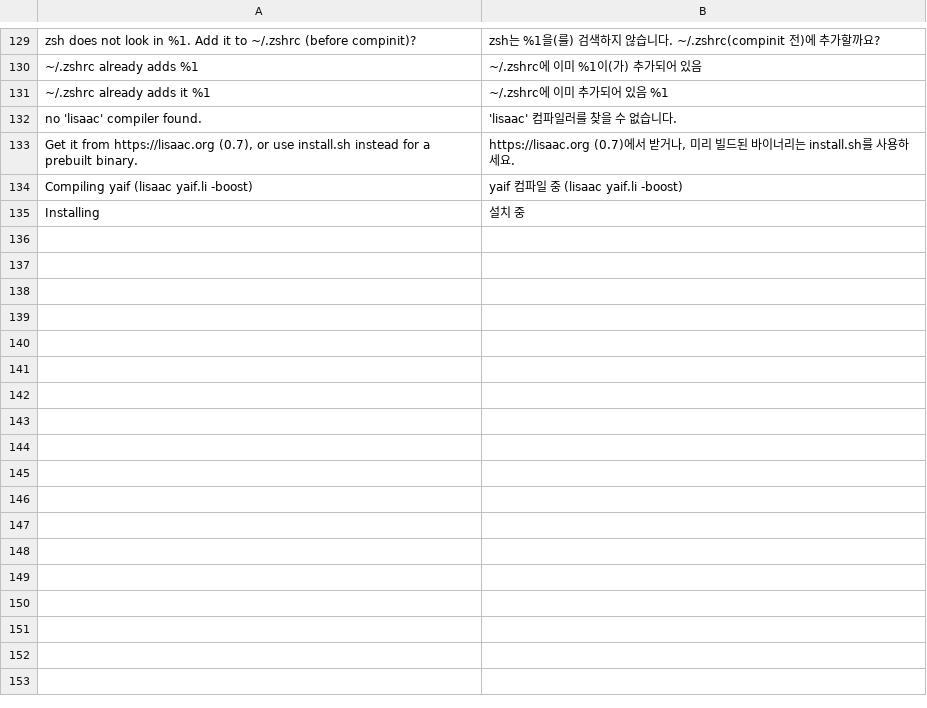
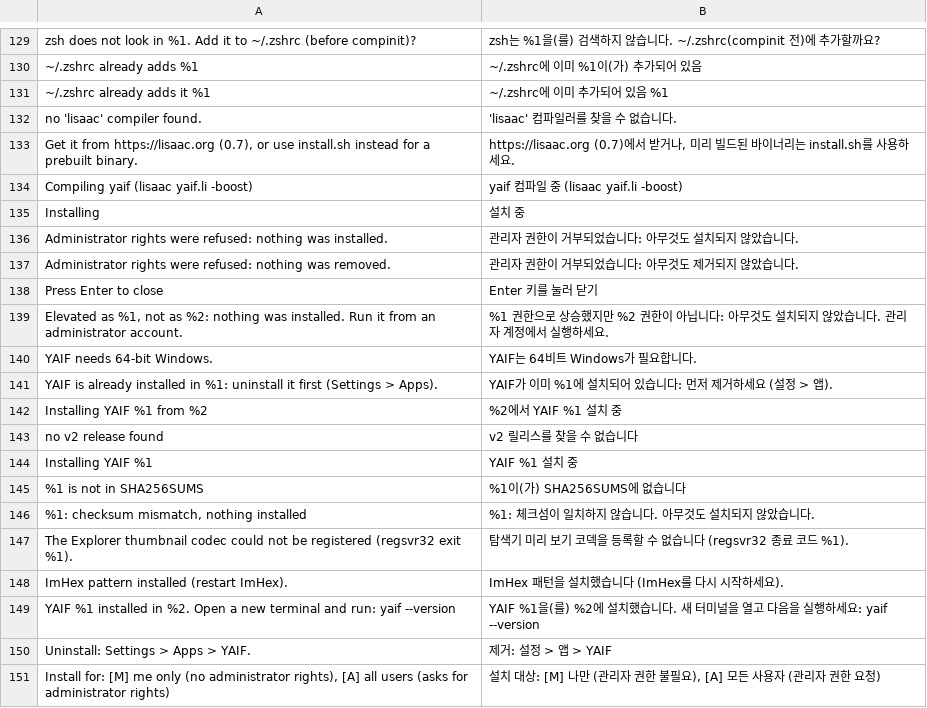
Before and after one commit to Thibault-Savenkoff/yaif, a TSV file: i18n/sh/ko.tsv, drawn as a sheet; only a part is shown, gaps mark what is left out.

```diff
--- a/i18n/sh/ko.tsv
+++ b/i18n/sh/ko.tsv
@@ -135 +135,17 @@ Compiling yaif (lisaac yaif.li -boost)	yaif 컴파일 중 (lisaac yaif.li -boost
 Installing	설치 중
+Administrator rights were refused: nothing was installed.	관리자 권한이 거부되었습니다: 아무것도 설치되지 않았습니다.
+Administrator rights were refused: nothing was removed.	관리자 권한이 거부되었습니다: 아무것도 제거되지 않았습니다.
+Press Enter to close	Enter 키를 눌러 닫기
+Elevated as %1, not as %2: nothing was installed. Run it from an administrator account.	%1 권한으로 상승했지만 %2 권한이 아닙니다: 아무것도 설치되지 않았습니다. 관리자 계정에서 실행하세요.
+YAIF needs 64-bit Windows.	YAIF는 64비트 Windows가 필요합니다.
+YAIF is already installed in %1: uninstall it first (Settings > Apps).	YAIF가 이미 %1에 설치되어 있습니다: 먼저 제거하세요 (설정 > 앱).
+Installing YAIF %1 from %2	%2에서 YAIF %1 설치 중
+no v2 release found	v2 릴리스를 찾을 수 없습니다
+Installing YAIF %1	YAIF %1 설치 중
+%1 is not in SHA256SUMS	%1이(가) SHA256SUMS에 없습니다
+%1: checksum mismatch, nothing installed	%1: 체크섬이 일치하지 않습니다. 아무것도 설치되지 않았습니다.
+The Explorer thumbnail codec could not be registered (regsvr32 exit %1).	탐색기 미리 보기 코덱을 등록할 수 없습니다 (regsvr32 종료 코드 %1).
+ImHex pattern installed (restart ImHex).	ImHex 패턴을 설치했습니다 (ImHex를 다시 시작하세요).
+YAIF %1 installed in %2. Open a new terminal and run: yaif --version	YAIF %1을(를) %2에 설치했습니다. 새 터미널을 열고 다음을 실행하세요: yaif --version
+Uninstall: Settings > Apps > YAIF.	제거: 설정 > 앱 > YAIF
+Install for: [M] me only (no administrator rights), [A] all users (asks for administrator rights)	설치 대상: [M] 나만 (관리자 권한 불필요), [A] 모든 사용자 (관리자 권한 요청)
```
Also changed, not shown: i18n/sh/fr.tsv, i18n/sh/hi.tsv, 18 other files.
